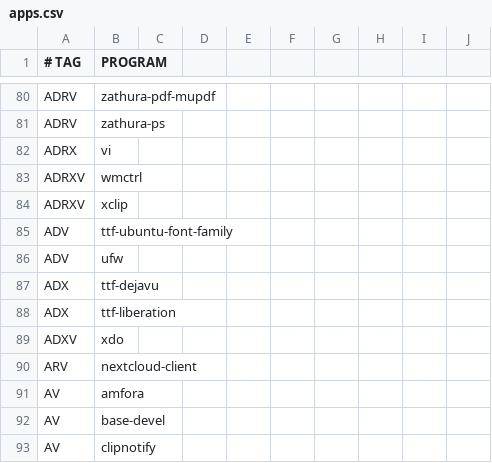
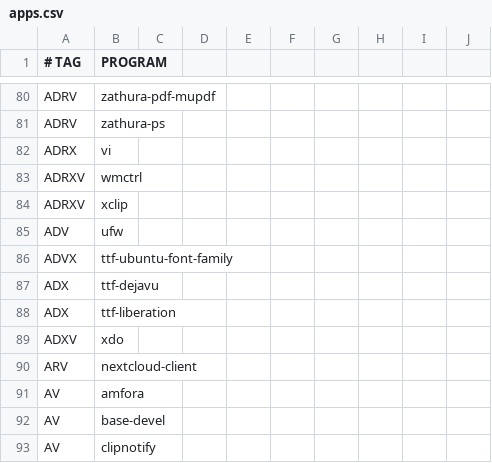
Before and after one commit to astsu777/bootstrap, a CSV file: apps.csv, drawn as a sheet; only a part is shown, gaps mark what is left out; removed rows and columns are numbered as before the commit, all else as after; the diff names each change by its address in the sheet, - before the commit and + after, or states it on an @@ line.

Commit message:
Set all fonts as part of X packages

```diff
--- a/apps.csv
+++ b/apps.csv
-row 85: ADV | ttf-ubuntu-font-family
+row 86: ADVX | ttf-ubuntu-font-family
```
